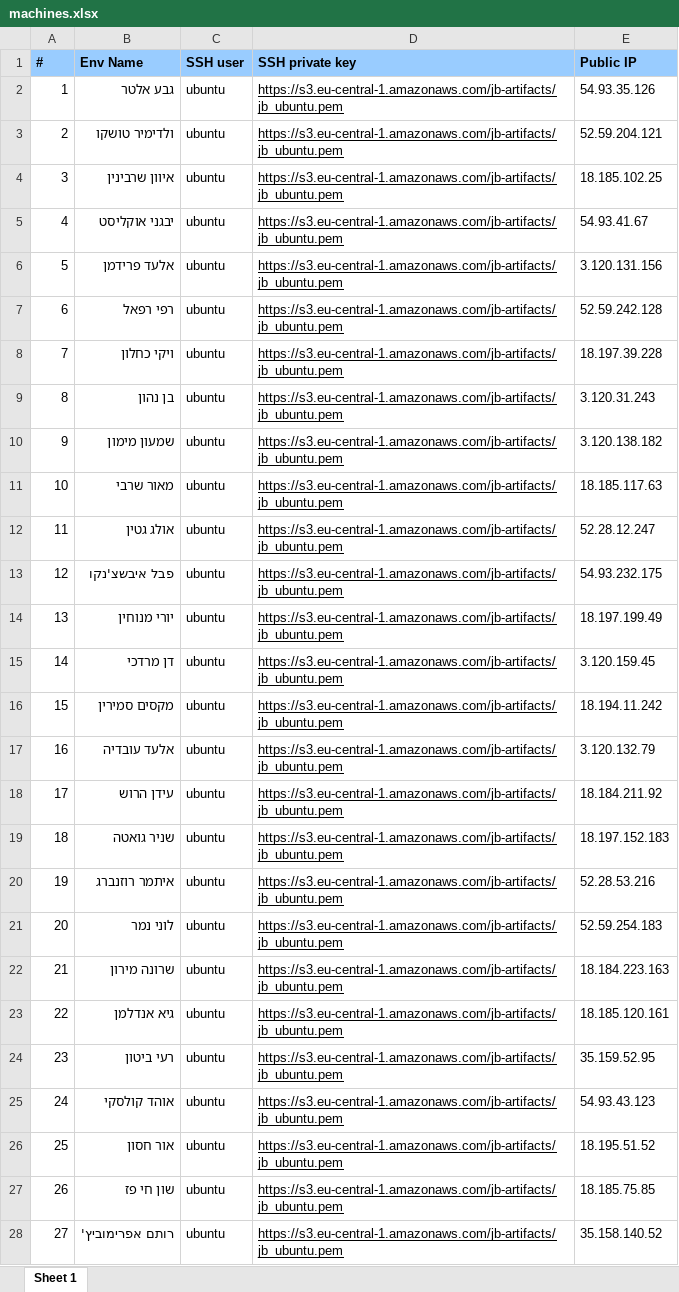
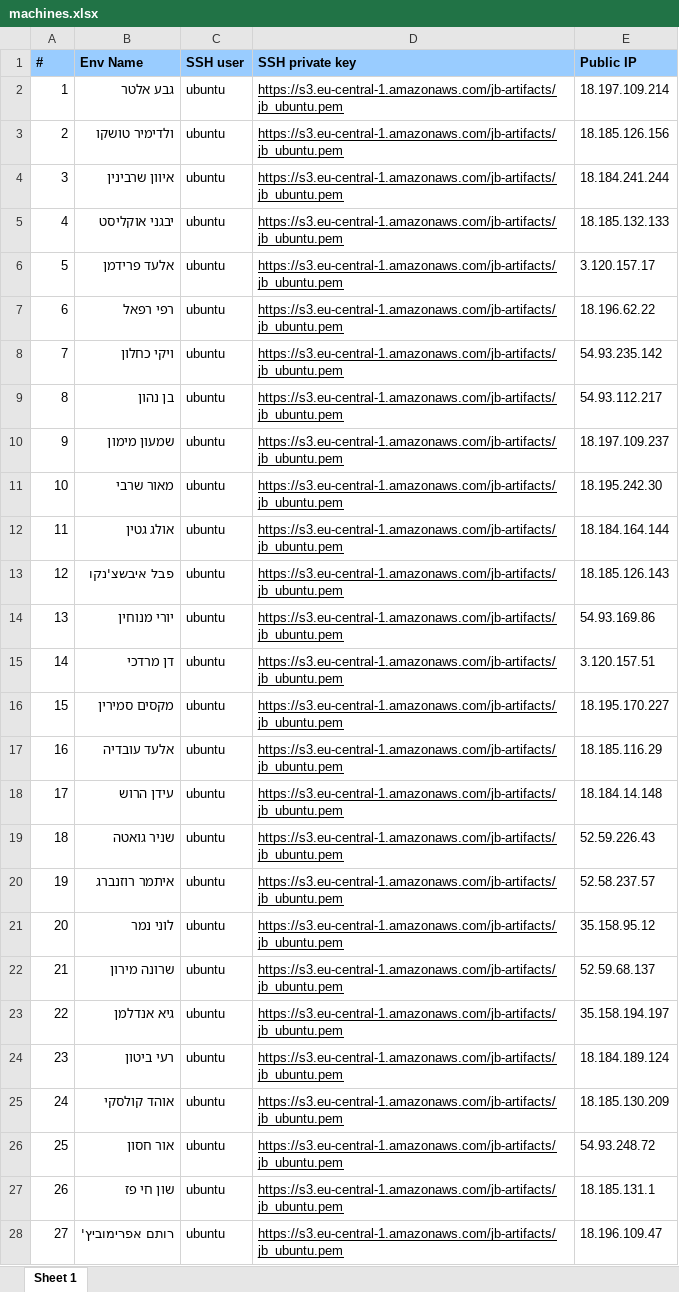
Before and after one commit to omrisiri/devops, an Excel workbook: machines.xlsx, sheet Sheet 1, drawn as a sheet; only a part is shown; values as stored, in another font and other column widths than the file's, no borders; the diff covers the shown part only; the diff names each change by its address in the sheet, - before the commit and + after, or states it on an @@ line.

Commit message:
Add machines 30.8

```diff
--- a/machines.xlsx (sheet Sheet 1)
+++ b/machines.xlsx (sheet Sheet 1)
-E2 (Public IP): 54.93.35.126
+E2 (Public IP): 18.197.109.214
-E3 (Public IP): 52.59.204.121
+E3 (Public IP): 18.185.126.156
-E4 (Public IP): 18.185.102.25
+E4 (Public IP): 18.184.241.244
-E5 (Public IP): 54.93.41.67
+E5 (Public IP): 18.185.132.133
-E6 (Public IP): 3.120.131.156
+E6 (Public IP): 3.120.157.17
-E7 (Public IP): 52.59.242.128
+E7 (Public IP): 18.196.62.22
-E8 (Public IP): 18.197.39.228
+E8 (Public IP): 54.93.235.142
-E9 (Public IP): 3.120.31.243
+E9 (Public IP): 54.93.112.217
-E10 (Public IP): 3.120.138.182
+E10 (Public IP): 18.197.109.237
-E11 (Public IP): 18.185.117.63
+E11 (Public IP): 18.195.242.30
-E12 (Public IP): 52.28.12.247
+E12 (Public IP): 18.184.164.144
-E13 (Public IP): 54.93.232.175
+E13 (Public IP): 18.185.126.143
-E14 (Public IP): 18.197.199.49
+E14 (Public IP): 54.93.169.86
-E15 (Public IP): 3.120.159.45
+E15 (Public IP): 3.120.157.51
-E16 (Public IP): 18.194.11.242
+E16 (Public IP): 18.195.170.227
-E17 (Public IP): 3.120.132.79
+E17 (Public IP): 18.185.116.29
-E18 (Public IP): 18.184.211.92
+E18 (Public IP): 18.184.14.148
-E19 (Public IP): 18.197.152.183
+E19 (Public IP): 52.59.226.43
-E20 (Public IP): 52.28.53.216
+E20 (Public IP): 52.58.237.57
-E21 (Public IP): 52.59.254.183
+E21 (Public IP): 35.158.95.12
-E22 (Public IP): 18.184.223.163
+E22 (Public IP): 52.59.68.137
-E23 (Public IP): 18.185.120.161
+E23 (Public IP): 35.158.194.197
-E24 (Public IP): 35.159.52.95
+E24 (Public IP): 18.184.189.124
-E25 (Public IP): 54.93.43.123
+E25 (Public IP): 18.185.130.209
-E26 (Public IP): 18.195.51.52
+E26 (Public IP): 54.93.248.72
-E27 (Public IP): 18.185.75.85
+E27 (Public IP): 18.185.131.1
-E28 (Public IP): 35.158.140.52
+E28 (Public IP): 18.196.109.47
```
Also changed, not shown: 2 edited cells elsewhere in this sheet, 5 other files.
